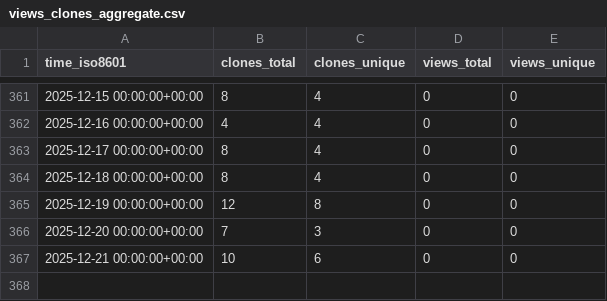
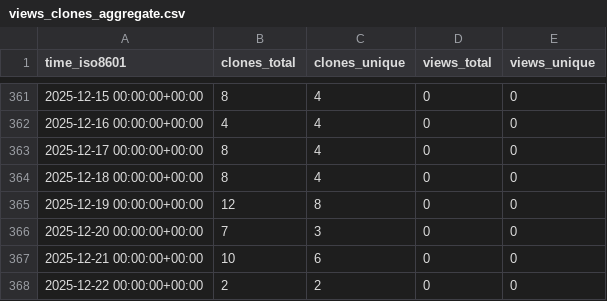
Before and after one commit to cubicleguy/imu_pj_logger, a CSV file: cubicleguy/imu_pj_logger/ghrs-data/views_clones_aggregate.csv, drawn as a sheet; only a part is shown, gaps mark what is left out.

```diff
--- a/cubicleguy/imu_pj_logger/ghrs-data/views_clones_aggregate.csv
+++ b/cubicleguy/imu_pj_logger/ghrs-data/views_clones_aggregate.csv
@@ -367 +367,2 @@ time_iso8601,clones_total,clones_unique,views_total,views_unique
 2025-12-21 00:00:00+00:00,10,6,0,0
+2025-12-22 00:00:00+00:00,2,2,0,0
```
Also changed, not shown: 1 other file.
